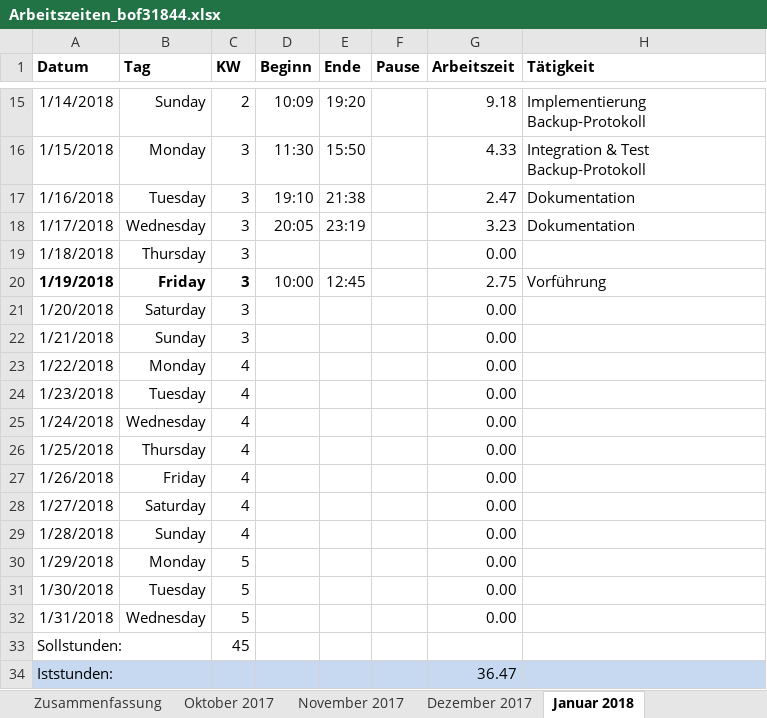
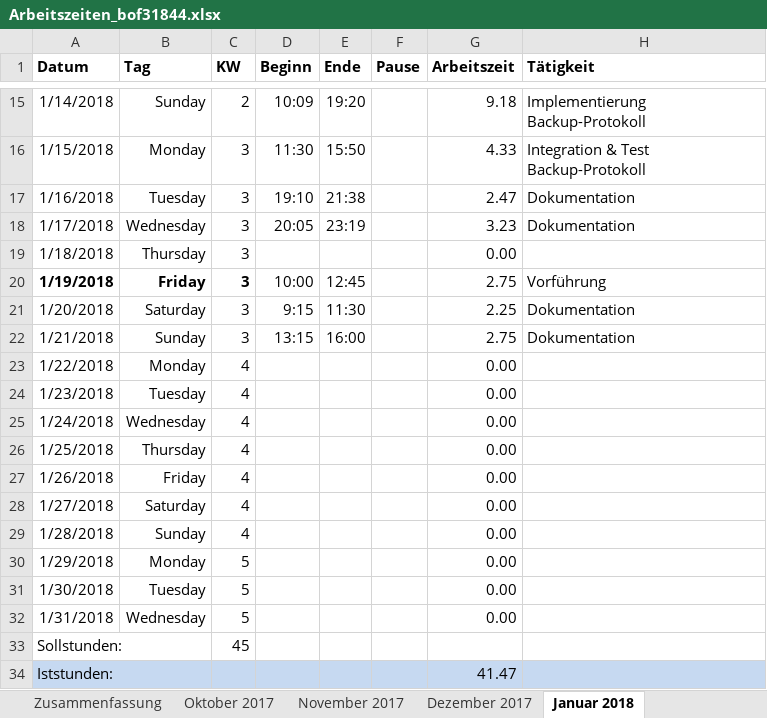
Before and after one commit to scd42636/DT_WS1718_02_StarCar, an Excel workbook: dokumentation/arbeitszeiten/Arbeitszeiten_bof31844.xlsx, sheet Januar 2018, drawn as a sheet; only a part is shown, gaps mark what is left out; values as stored, in another font and other column widths than the file's, no borders; conditional formats not drawn; the diff names each change by its address in the sheet, - before the commit and + after, or states it on an @@ line.

Commit message:
final

```diff
--- a/dokumentation/arbeitszeiten/Arbeitszeiten_bof31844.xlsx (sheet Januar 2018)
+++ b/dokumentation/arbeitszeiten/Arbeitszeiten_bof31844.xlsx (sheet Januar 2018)
-D21 (Beginn): (empty)
+D21 (Beginn): 9:15
-E21 (Ende): (empty)
+E21 (Ende): 11:30
-G21 (Arbeitszeit): 0.00
+G21 (Arbeitszeit): 2.25
-H21:H22 (Tätigkeit): (empty)
+H21:H22 (Tätigkeit): Dokumentation
-D22 (Beginn): (empty)
+D22 (Beginn): 13:15
-E22 (Ende): (empty)
+E22 (Ende): 16:00
-G22 (Arbeitszeit): 0.00
+G22 (Arbeitszeit): 2.75
-G34 (Arbeitszeit): 36.47
+G34 (Arbeitszeit): 41.47
```
Also changed, not shown: sheet Oktober 2017, sheet Zusammenfassung.
